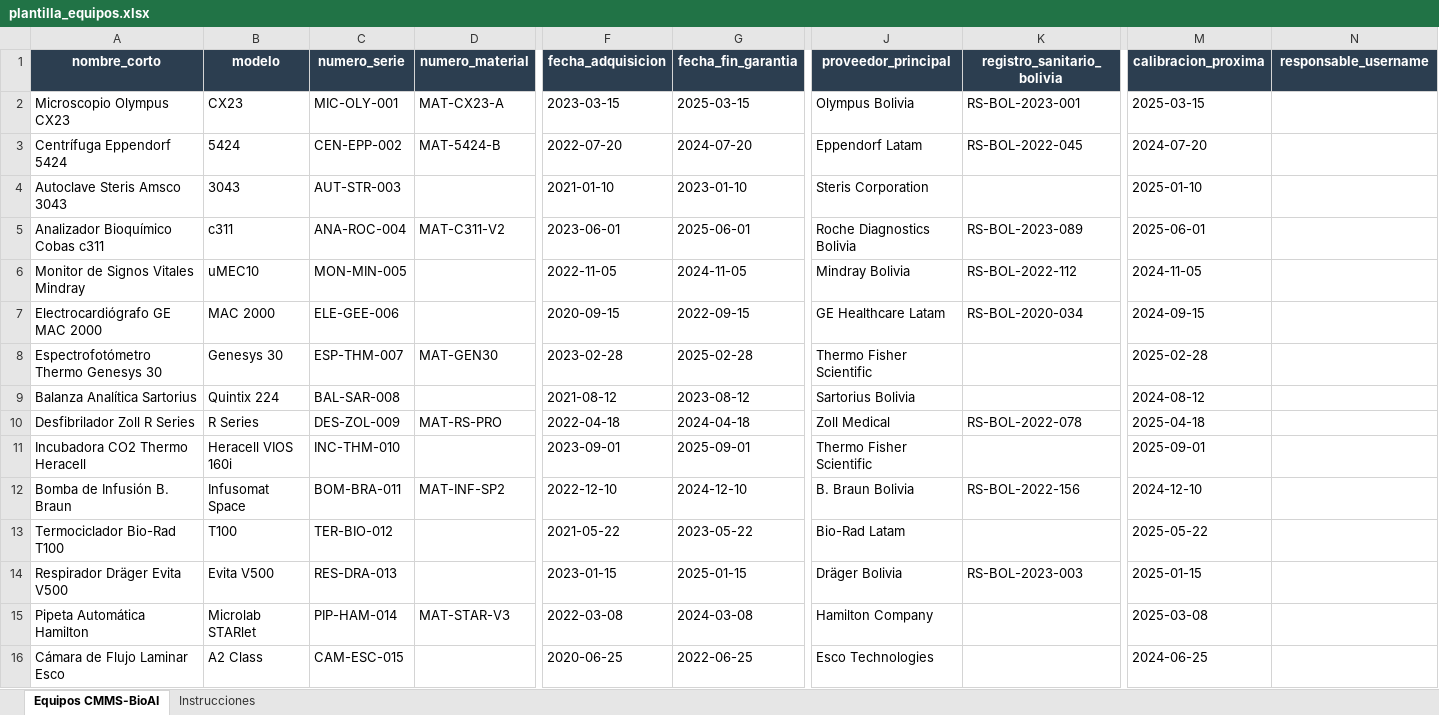
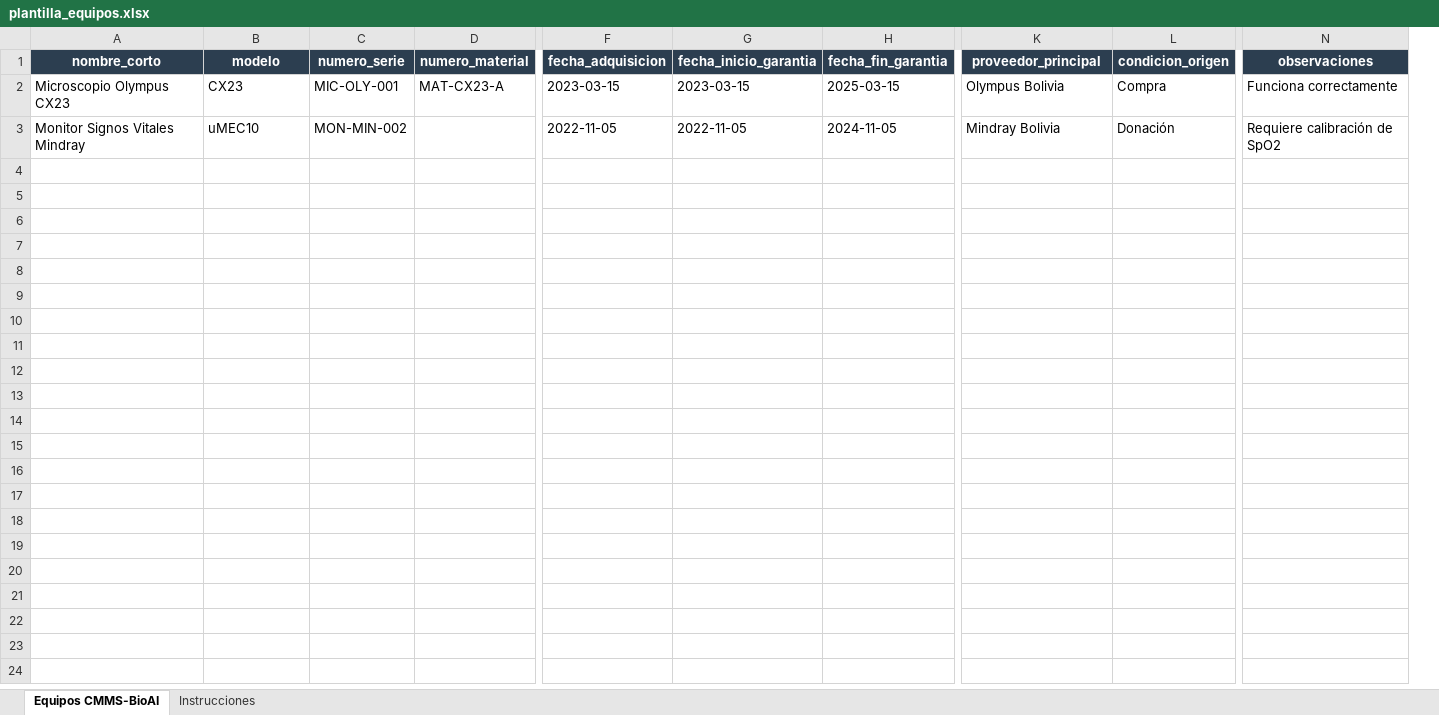
Before and after one commit to khitisakamachisa-collab/cmmsbioai, an Excel workbook: frontend/public/plantillas/plantilla_equipos.xlsx, sheet Equipos CMMS-BioAI, drawn as a sheet; only a part is shown, gaps mark what is left out; values as stored, in another font and other column widths than the file's, no borders; removed rows and columns are numbered as before the commit, all else as after; rows hold the shown columns only; the diff names each change by its address in the sheet, - before the commit and + after, or states it on an @@ line.

```diff
--- a/frontend/public/plantillas/plantilla_equipos.xlsx (sheet Equipos CMMS-BioAI)
+++ b/frontend/public/plantillas/plantilla_equipos.xlsx (sheet Equipos CMMS-BioAI)
+column G (fecha_inicio_garantia), rows 2-3: 2023-03-15 | 2022-11-05
-column K (registro_sanitario_bolivia), row 2: RS-BOL-2023-001; row 6: RS-BOL-2022-112
+column L (condicion_origen), rows 2-3: Compra | Donación
-column M (calibracion_proxima), row 2: 2025-03-15; row 6: 2024-11-05
-N1: responsable_username
+N1: observaciones
-N2 (observaciones): (empty)
+N2 (observaciones): Funciona correctamente
-row 3: Centrífuga Eppendorf 5424 | 5424 | CEN-EPP-002 | MAT-5424-B | 2022-07-20 | 2024-07-20 | Eppendorf Latam | RS-BOL-2022-045 | 2024-07-20
-row 4: Autoclave Steris Amsco 3043 | 3043 | AUT-STR-003 |  | 2021-01-10 | 2023-01-10 | Steris Corporation |  | 2025-01-10
-row 5: Analizador Bioquímico Cobas c311 | c311 | ANA-ROC-004 | MAT-C311-V2 | 2023-06-01 | 2025-06-01 | Roche Diagnostics Bolivia | RS-BOL-2023-089 | 2025-06-01
-A3 (nombre_corto): Monitor de Signos Vitales Mindray
+A3 (nombre_corto): Monitor Signos Vitales Mindray
-C3 (numero_serie): MON-MIN-005
+C3 (numero_serie): MON-MIN-002
-N3 (observaciones): (empty)
+N3 (observaciones): Requiere calibración de SpO2
-row 7: Electrocardiógrafo GE MAC 2000 | MAC 2000 | ELE-GEE-006 |  | 2020-09-15 | 2022-09-15 | GE Healthcare Latam | RS-BOL-2020-034 | 2024-09-15
-row 8: Espectrofotómetro Thermo Genesys 30 | Genesys 30 | ESP-THM-007 | MAT-GEN30 | 2023-02-28 | 2025-02-28 | Thermo Fisher Scientific |  | 2025-02-28
-row 9: Balanza Analítica Sartorius | Quintix 224 | BAL-SAR-008 |  | 2021-08-12 | 2023-08-12 | Sartorius Bolivia |  | 2024-08-12
-row 10: Desfibrilador Zoll R Series | R Series | DES-ZOL-009 | MAT-RS-PRO | 2022-04-18 | 2024-04-18 | Zoll Medical | RS-BOL-2022-078 | 2025-04-18
-row 11: Incubadora CO2 Thermo Heracell | Heracell VIOS 160i | INC-THM-010 |  | 2023-09-01 | 2025-09-01 | Thermo Fisher Scientific |  | 2025-09-01
-row 12: Bomba de Infusión B. Braun | Infusomat Space | BOM-BRA-011 | MAT-INF-SP2 | 2022-12-10 | 2024-12-10 | B. Braun Bolivia | RS-BOL-2022-156 | 2024-12-10
-row 13: Termociclador Bio-Rad T100 | T100 | TER-BIO-012 |  | 2021-05-22 | 2023-05-22 | Bio-Rad Latam |  | 2025-05-22
-row 14: Respirador Dräger Evita V500 | Evita V500 | RES-DRA-013 |  | 2023-01-15 | 2025-01-15 | Dräger Bolivia | RS-BOL-2023-003 | 2025-01-15
-row 15: Pipeta Automática Hamilton | Microlab STARlet | PIP-HAM-014 | MAT-STAR-V3 | 2022-03-08 | 2024-03-08 | Hamilton Company |  | 2025-03-08
-row 16: Cámara de Flujo Laminar Esco | A2 Class | CAM-ESC-015 |  | 2020-06-25 | 2022-06-25 | Esco Technologies |  | 2024-06-25
```
Also changed, not shown: sheet Instrucciones, Requisitos Funcionales (RF)/Requisitos Funcionales (RF) v 0.9/RF01_Activos_Equipos_v0.9.xlsx, Requisitos Funcionales (RF)/Requisitos Funcionales (RF) v 0.9/RF11_Costos_OT_v0.9.xlsx, 26 other files.
